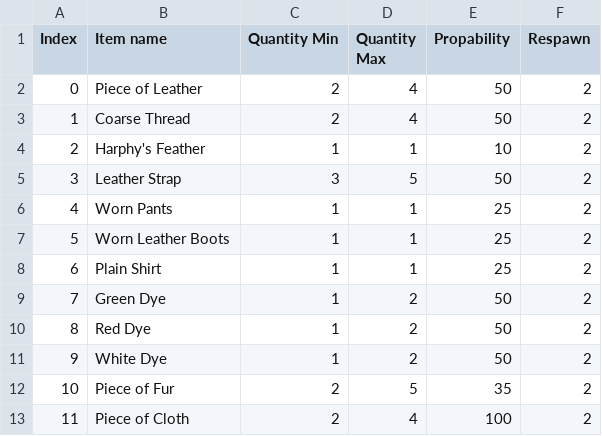
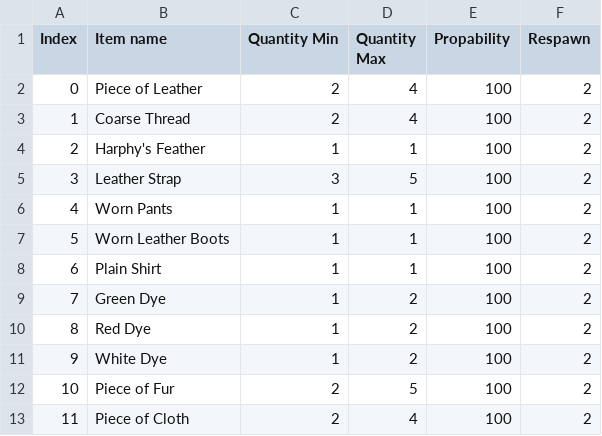
Before and after one commit to QuietusPlus/EMC-Optional, a CSV file: z_emc_opt_lootchance/globals/loot tables/barrel.csv, drawn as a sheet.

```diff
--- a/z_emc_opt_lootchance/globals/loot tables/barrel.csv
+++ b/z_emc_opt_lootchance/globals/loot tables/barrel.csv
@@ -1,13 +1,13 @@
 Index;Item name;Quantity Min;Quantity Max;Propability;Respawn
-0;Piece of Leather;2;4;50;2
-1;Coarse Thread;2;4;50;2
-2;Harphy's Feather;1;1;10;2
-3;Leather Strap;3;5;50;2
-4;Worn Pants;1;1;25;2
-5;Worn Leather Boots;1;1;25;2
-6;Plain Shirt;1;1;25;2
-7;Green Dye;1;2;50;2
-8;Red Dye;1;2;50;2
-9;White Dye;1;2;50;2
-10;Piece of Fur;2;5;35;2
+0;Piece of Leather;2;4;100;2
+1;Coarse Thread;2;4;100;2
+2;Harphy's Feather;1;1;100;2
+3;Leather Strap;3;5;100;2
+4;Worn Pants;1;1;100;2
+5;Worn Leather Boots;1;1;100;2
+6;Plain Shirt;1;1;100;2
+7;Green Dye;1;2;100;2
+8;Red Dye;1;2;100;2
+9;White Dye;1;2;100;2
+10;Piece of Fur;2;5;100;2
 11;Piece of Cloth;2;4;100;2
```
Also changed, not shown: z_emc_opt_lootchance/globals/loot tables/chest_big.csv, z_emc_opt_lootchance/globals/loot tables/chest_red.csv, 46 other files.
